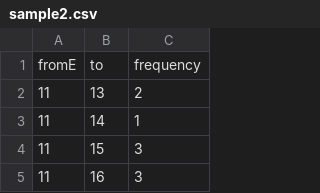
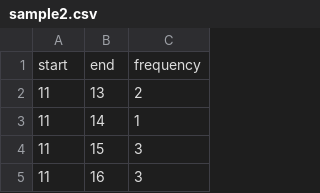
Before and after one commit to nafiul-nipu/brain-epilepsy-python, a CSV file: data/propagation/sample2.csv, drawn as a sheet; only a part is shown; removed rows and columns are numbered as before the commit, all else as after; the diff names each change by its address in the sheet, - before the commit and + after, or states it on an @@ line.

Commit message:
sample data generated

```diff
--- a/data/propagation/sample2.csv
+++ b/data/propagation/sample2.csv
-row 1: fromE | to | frequency
+row 1: start | end | frequency
```
Also changed, not shown: data/propagation/sample3.csv, 3 other files.
